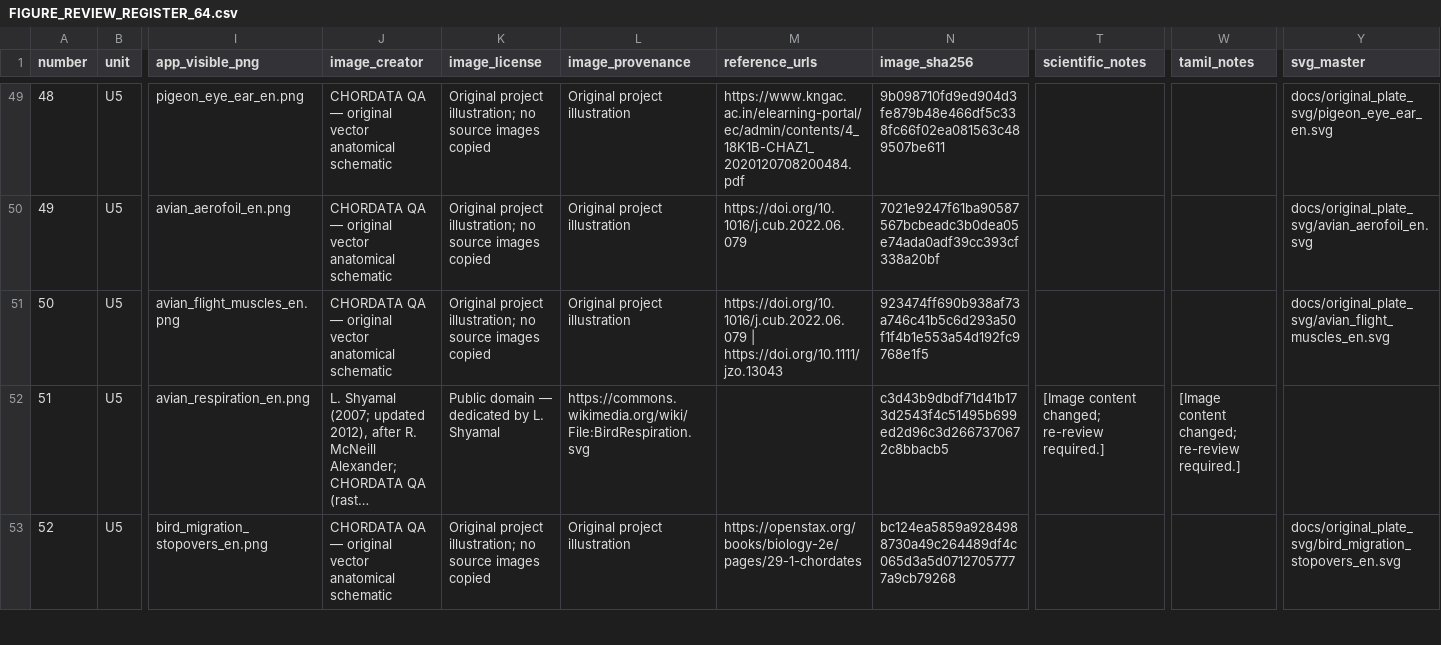
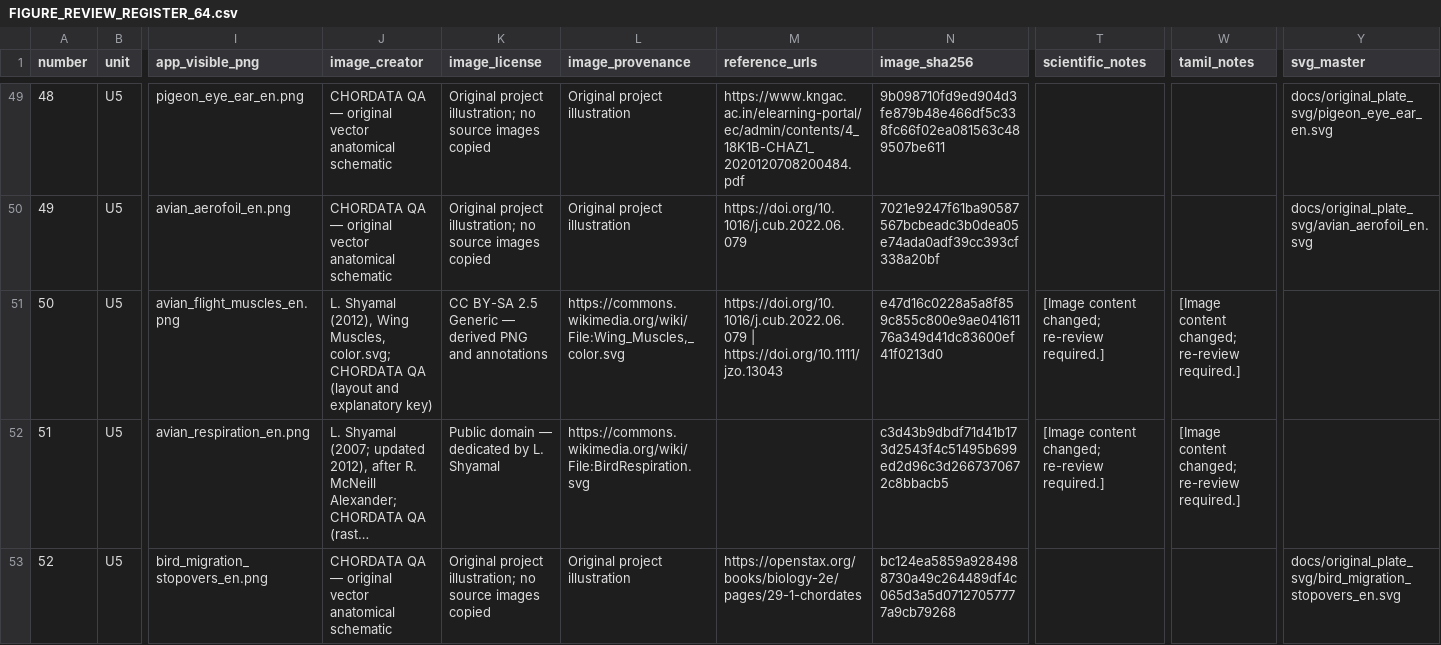
Before and after one commit to rameshgascngl-create/Chordata, a CSV file: docs/FIGURE_REVIEW_REGISTER_64.csv, drawn as a sheet; only a part is shown, gaps mark what is left out; long unchanged cells end in …; the diff names each change by its address in the sheet, - before the commit and + after, or states it on an @@ line.

```diff
--- a/docs/FIGURE_REVIEW_REGISTER_64.csv
+++ b/docs/FIGURE_REVIEW_REGISTER_64.csv
-J51 (image_creator): CHORDATA QA — original vector anatomical schematic
+J51 (image_creator): L. Shyamal (2012), Wing Muscles, color.svg; CHORDATA QA (layout and explanatory key)
-K51 (image_license): Original project illustration; no source images copied
+K51 (image_license): CC BY-SA 2.5 Generic — derived PNG and annotations
-L51 (image_provenance): Original project illustration
+L51 (image_provenance): https://commons.wikimedia.org/wiki/File:Wing_Muscles,_color.svg
-N51 (image_sha256): 923474ff690b938af73a746c41b5c6d293a50f1f4b1e553a54d192fc9768e1f5
+N51 (image_sha256): e47d16c0228a5a8f859c855c800e9ae04161176a349d41dc83600ef41f0213d0
-T51 (scientific_notes): (empty)
+T51 (scientific_notes): [Image content changed; re-review required.]
-W51 (tamil_notes): (empty)
+W51 (tamil_notes): [Image content changed; re-review required.]
-Y51 (svg_master): docs/original_plate_svg/avian_flight_muscles_en.svg
+Y51 (svg_master): (empty)
```
Also changed, not shown: docs/figure-coverage.tsv, 4 other files.
